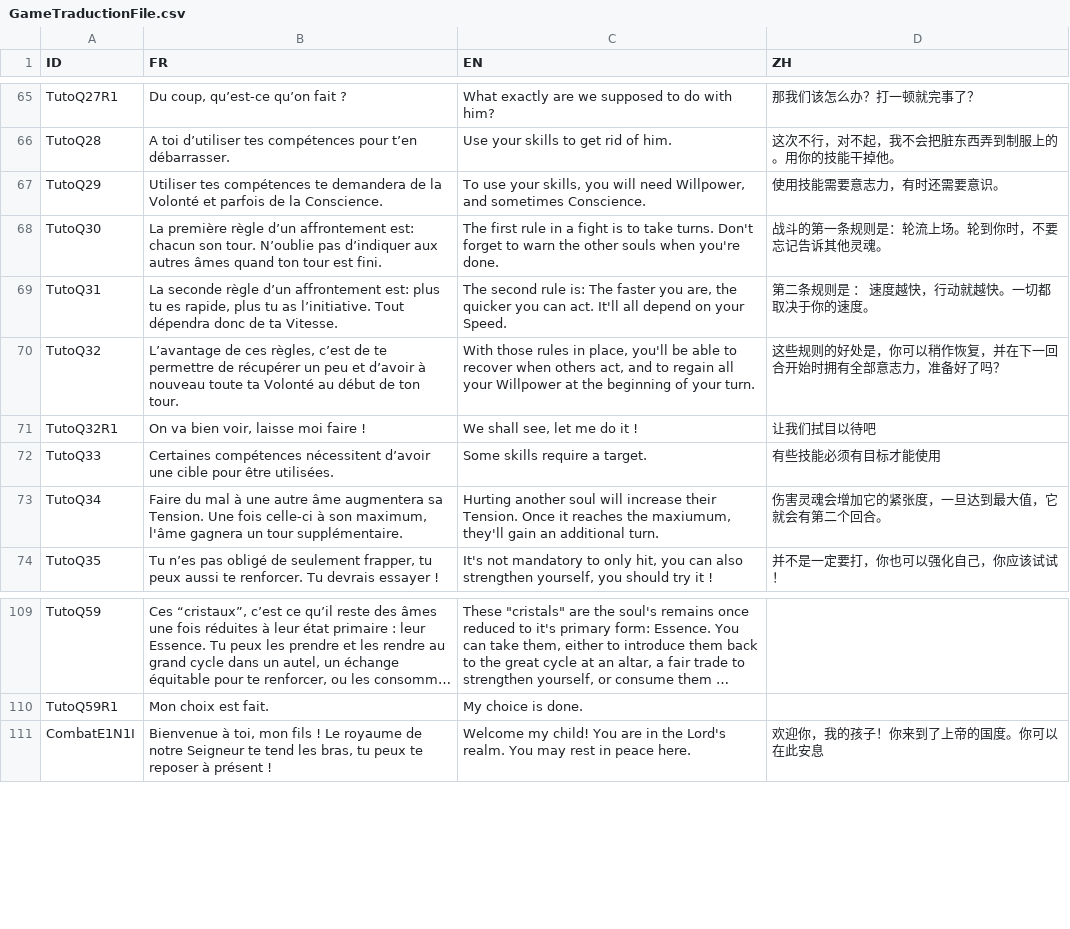
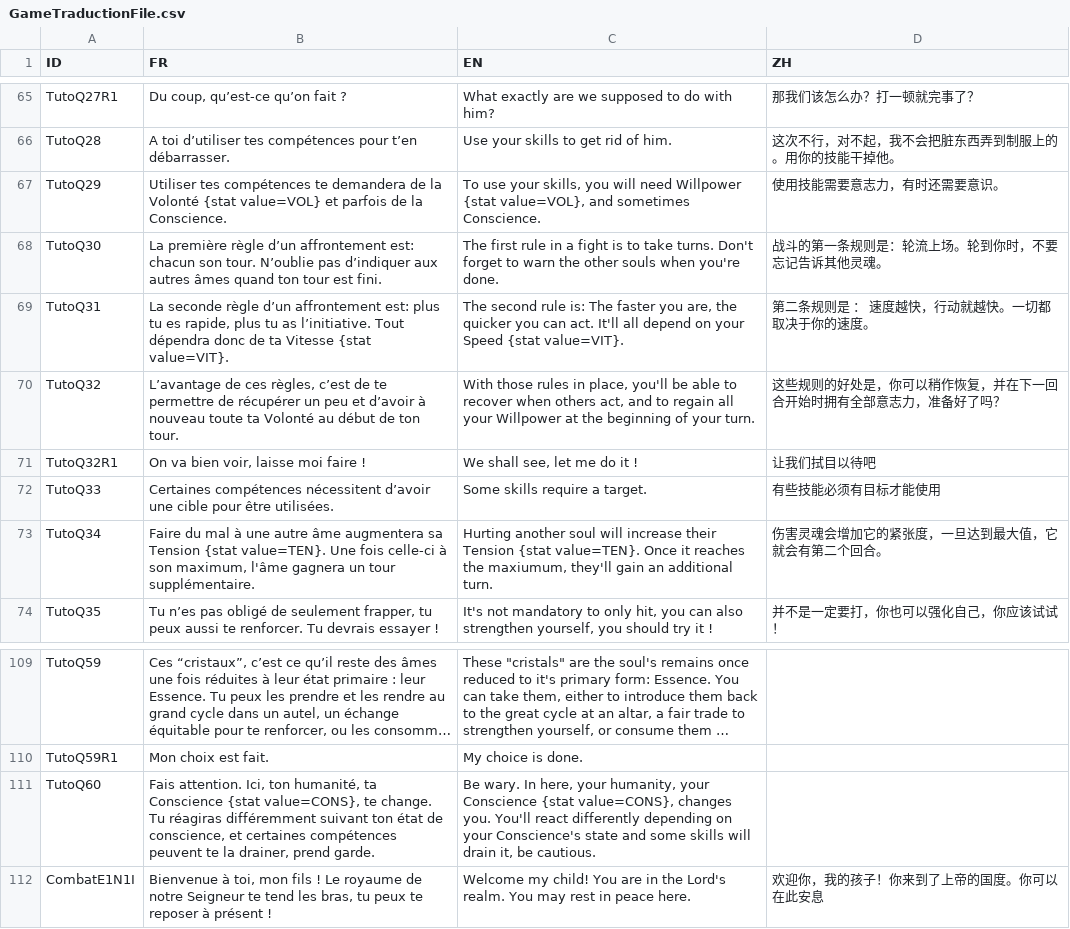
Before and after one commit to faresBelmadi/GF, a CSV file: Assets/StreamingAssets/Traduction/GameTraductionFile.csv, drawn as a sheet; only a part is shown, gaps mark what is left out; long unchanged cells end in …; the diff names each change by its address in the sheet, - before the commit and + after, or states it on an @@ line.

Commit message:
Upgrade tuto

```diff
--- a/Assets/StreamingAssets/Traduction/GameTraductionFile.csv
+++ b/Assets/StreamingAssets/Traduction/GameTraductionFile.csv
-B67 (FR): …la Volonté et parfois…
+B67 (FR): …la Volonté {stat value=VOL} et parfois…
-C67 (EN): …will need Willpower, and sometimes…
+C67 (EN): …will need Willpower {stat value=VOL}, and sometimes…
-B69 (FR): …de ta Vitesse.
+B69 (FR): …de ta Vitesse {stat value=VIT}.
-C69 (EN): …on your Speed.
+C69 (EN): …on your Speed {stat value=VIT}.
-B73 (FR): …augmentera sa Tension. Une fois…
+B73 (FR): …augmentera sa Tension {stat value=TEN}. Une fois…
-C73 (EN): …increase their Tension. Once it…
+C73 (EN): …increase their Tension {stat value=TEN}. Once it…
+row 111: TutoQ60 | Fais attention. Ici, ton humanité, ta Conscience {stat value=CONS}, te change. Tu réagiras différemment suivant ton état de conscience, et certaines compétences peuvent te la drainer, prend garde. | Be wary. In here, your humanity, your Conscience {stat value=CONS}, changes you. You'll react differently depending on your Conscience's state and some skills will drain it, be cautious.
```
Also changed, not shown: 2 other files.
